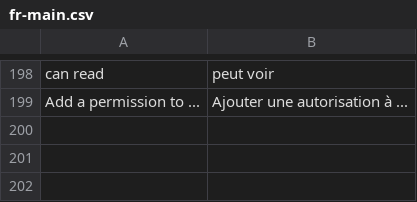
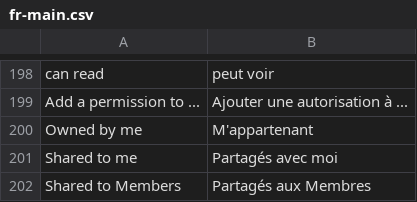
Before and after one commit to midasplatform/Midas, a CSV file: core/translation/fr-main.csv, drawn as a sheet; only a part is shown, gaps mark what is left out; the diff names each change by its address in the sheet, - before the commit and + after, or states it on an @@ line.

Commit message:
ENH: Added owned by me and shared to me: https://www.kitware.com/Bug/view.php?id=9588

```diff
--- a/core/translation/fr-main.csv
+++ b/core/translation/fr-main.csv
+row 200: Owned by me | M'appartenant
+row 201: Shared to me | Partagés avec moi
+row 202: Shared to Members | Partagés aux Membres
```
Also changed, not shown: 26 other files.
